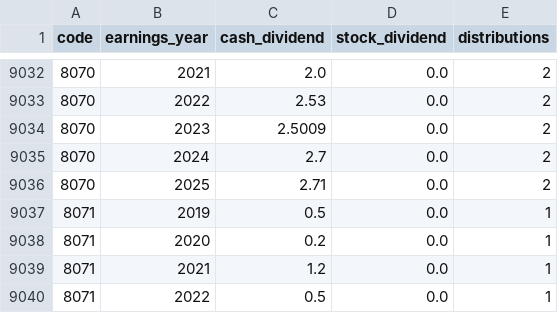
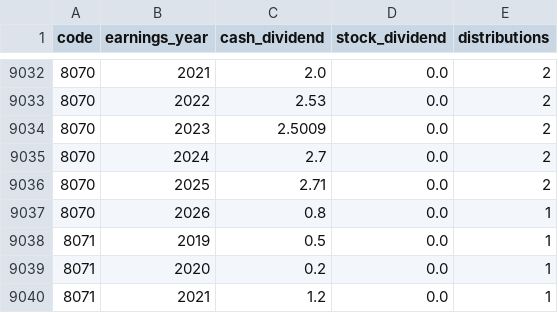
Before and after one commit to cayman-ai/tw-stock-data, a CSV file: data/history/dividends.csv, drawn as a sheet; only a part is shown, gaps mark what is left out; the shorter side is filled out with more unchanged rows.

```diff
--- a/data/history/dividends.csv
+++ b/data/history/dividends.csv
@@ -9036,2 +9036,3 @@ code,earnings_year,cash_dividend,stock_dividend,distributions
 8070,2025,2.71,0.0,2
+8070,2026,0.8,0.0,1
 8071,2019,0.5,0.0,1
```
Also changed, not shown: data/latest/prices.csv, data/parts/bs/sii_2026Q3.csv, 8 other files.
